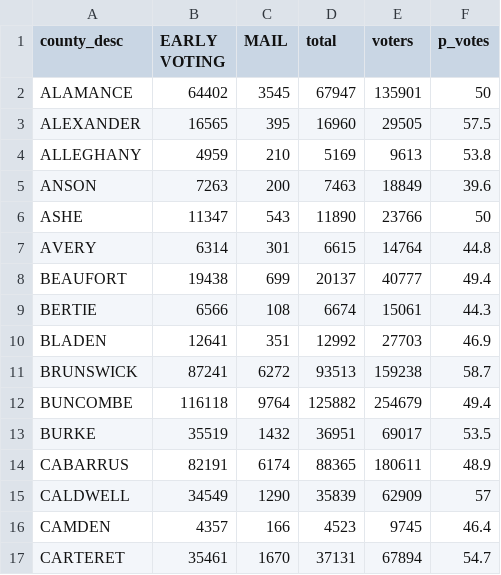
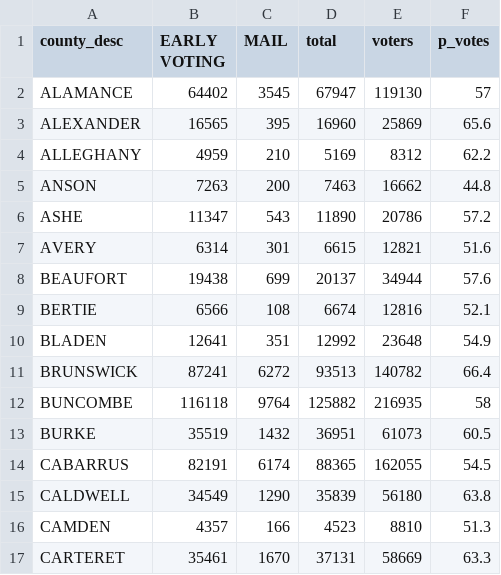
Before and after one commit to abcotvdata/NC-ballot-tracker-2024, a CSV file: votes_cast.csv, drawn as a sheet; only a part is shown; the diff covers the shown part only.

```diff
--- a/votes_cast.csv
+++ b/votes_cast.csv
@@ -1,17 +1,17 @@
 "county_desc","EARLY VOTING","MAIL","total","voters","p_votes"
-"ALAMANCE",64402,3545,67947,135901,50
-"ALEXANDER",16565,395,16960,29505,57.5
-"ALLEGHANY",4959,210,5169,9613,53.8
-"ANSON",7263,200,7463,18849,39.6
-"ASHE",11347,543,11890,23766,50
-"AVERY",6314,301,6615,14764,44.8
-"BEAUFORT",19438,699,20137,40777,49.4
-"BERTIE",6566,108,6674,15061,44.3
-"BLADEN",12641,351,12992,27703,46.9
-"BRUNSWICK",87241,6272,93513,159238,58.7
-"BUNCOMBE",116118,9764,125882,254679,49.4
-"BURKE",35519,1432,36951,69017,53.5
-"CABARRUS",82191,6174,88365,180611,48.9
-"CALDWELL",34549,1290,35839,62909,57
-"CAMDEN",4357,166,4523,9745,46.4
-"CARTERET",35461,1670,37131,67894,54.7
+"ALAMANCE",64402,3545,67947,119130,57
+"ALEXANDER",16565,395,16960,25869,65.6
+"ALLEGHANY",4959,210,5169,8312,62.2
+"ANSON",7263,200,7463,16662,44.8
+"ASHE",11347,543,11890,20786,57.2
+"AVERY",6314,301,6615,12821,51.6
+"BEAUFORT",19438,699,20137,34944,57.6
+"BERTIE",6566,108,6674,12816,52.1
+"BLADEN",12641,351,12992,23648,54.9
+"BRUNSWICK",87241,6272,93513,140782,66.4
+"BUNCOMBE",116118,9764,125882,216935,58
+"BURKE",35519,1432,36951,61073,60.5
+"CABARRUS",82191,6174,88365,162055,54.5
+"CALDWELL",34549,1290,35839,56180,63.8
+"CAMDEN",4357,166,4523,8810,51.3
+"CARTERET",35461,1670,37131,58669,63.3
```
Also changed, not shown: 168 edited cells elsewhere in this file, 1 other file.
